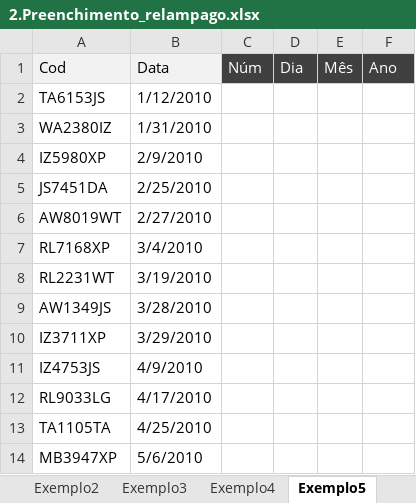
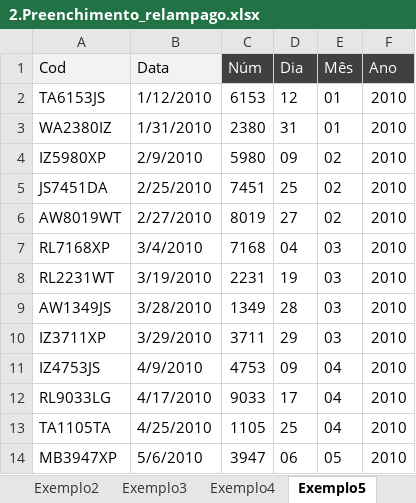
Before and after one commit to Filipeck/hashTagTreinamento, an Excel workbook: 2.Excel/hands-on/5.Ferramentas_dados/2.Preenchimento_relampago.xlsx, sheet Exemplo5, drawn as a sheet; only a part is shown; values as stored, in another font and other column widths than the file's, no borders; the diff covers the shown part only; the diff names each change by its address in the sheet, - before the commit and + after, or states it on an @@ line.

Commit message:
preenchimento relampago final

```diff
--- a/2.Excel/hands-on/5.Ferramentas_dados/2.Preenchimento_relampago.xlsx (sheet Exemplo5)
+++ b/2.Excel/hands-on/5.Ferramentas_dados/2.Preenchimento_relampago.xlsx (sheet Exemplo5)
-C2 (Núm): (empty)
+C2 (Núm): 6153
-D2 (Dia): (empty)
+D2 (Dia): 12
-E2:E3 (Mês): (empty)
+E2:E3 (Mês): 01
-F2:F14 (Ano): (empty)
+F2:F14 (Ano): 2010
-C3 (Núm): (empty)
+C3 (Núm): 2380
-D3 (Dia): (empty)
+D3 (Dia): 31
-C4 (Núm): (empty)
+C4 (Núm): 5980
-D4 (Dia): (empty)
+D4 (Dia): 09
-E4:E6 (Mês): (empty)
+E4:E6 (Mês): 02
-C5 (Núm): (empty)
+C5 (Núm): 7451
-D5 (Dia): (empty)
+D5 (Dia): 25
-C6 (Núm): (empty)
+C6 (Núm): 8019
-D6 (Dia): (empty)
+D6 (Dia): 27
-C7 (Núm): (empty)
+C7 (Núm): 7168
-D7 (Dia): (empty)
+D7 (Dia): 04
-E7:E10 (Mês): (empty)
+E7:E10 (Mês): 03
-C8 (Núm): (empty)
+C8 (Núm): 2231
-D8 (Dia): (empty)
+D8 (Dia): 19
-C9 (Núm): (empty)
+C9 (Núm): 1349
-D9 (Dia): (empty)
+D9 (Dia): 28
-C10 (Núm): (empty)
+C10 (Núm): 3711
-D10 (Dia): (empty)
+D10 (Dia): 29
-C11 (Núm): (empty)
+C11 (Núm): 4753
-D11 (Dia): (empty)
+D11 (Dia): 09
-E11:E13 (Mês): (empty)
+E11:E13 (Mês): 04
-C12 (Núm): (empty)
+C12 (Núm): 9033
-D12 (Dia): (empty)
+D12 (Dia): 17
-C13 (Núm): (empty)
+C13 (Núm): 1105
-D13 (Dia): (empty)
+D13 (Dia): 25
-C14 (Núm): (empty)
+C14 (Núm): 3947
-D14 (Dia): (empty)
+D14 (Dia): 06
-E14 (Mês): (empty)
+E14 (Mês): 05
```
Also changed, not shown: 1492 edited cells elsewhere in this sheet, sheet Exemplo6.
